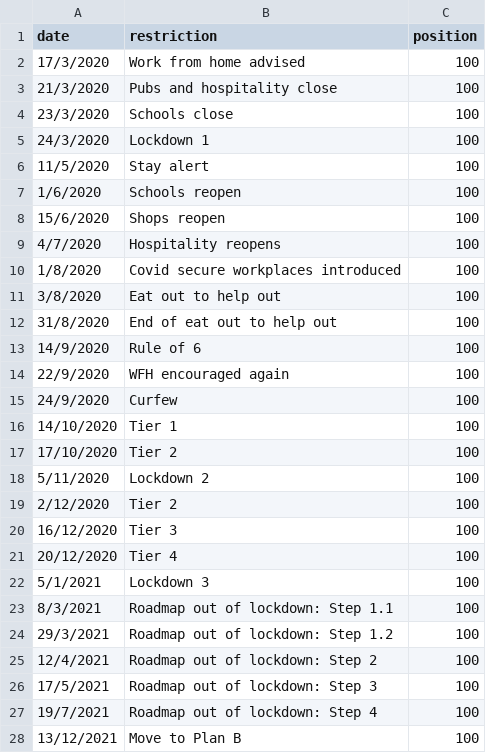
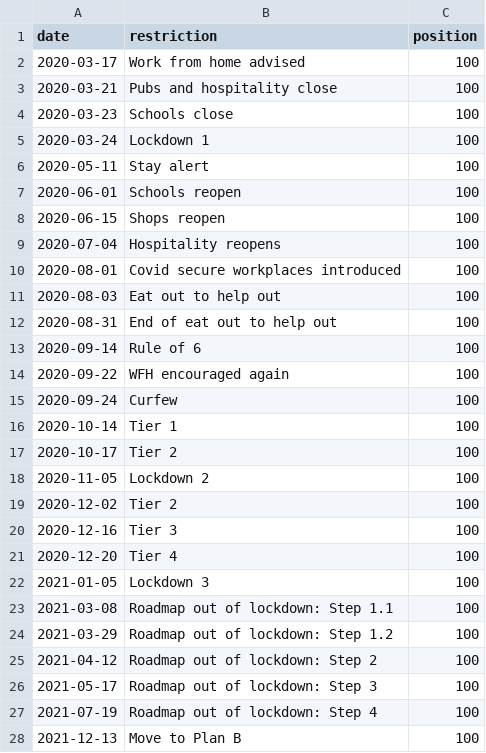
Before and after one commit to clareho/dissertation, a CSV file: restrictions_summary_20220706_2.csv, drawn as a sheet; only a part is shown; the diff covers the shown part only.

Commit message:
Add files via upload

```diff
--- a/restrictions_summary_20220706_2.csv
+++ b/restrictions_summary_20220706_2.csv
@@ -1,28 +1,28 @@
 date,restriction,position
-17/3/2020,Work from home advised,100
-21/3/2020,Pubs and hospitality close,100
-23/3/2020,Schools close,100
-24/3/2020,Lockdown 1,100
-11/5/2020,Stay alert,100
-1/6/2020,Schools reopen,100
-15/6/2020,Shops reopen,100
-4/7/2020,Hospitality reopens,100
-1/8/2020,Covid secure workplaces introduced,100
-3/8/2020,Eat out to help out,100
-31/8/2020,End of eat out to help out,100
-14/9/2020,Rule of 6,100
-22/9/2020,WFH encouraged again,100
-24/9/2020,Curfew,100
-14/10/2020,Tier 1,100
-17/10/2020,Tier 2,100
-5/11/2020,Lockdown 2,100
-2/12/2020,Tier 2,100
-16/12/2020,Tier 3,100
-20/12/2020,Tier 4,100
-5/1/2021,Lockdown 3,100
-8/3/2021,Roadmap out of lockdown: Step 1.1,100
-29/3/2021,Roadmap out of lockdown: Step 1.2,100
-12/4/2021,Roadmap out of lockdown: Step 2,100
-17/5/2021,Roadmap out of lockdown: Step 3,100
-19/7/2021,Roadmap out of lockdown: Step 4,100
-13/12/2021,Move to Plan B,100
+2020-03-17,Work from home advised,100
+2020-03-21,Pubs and hospitality close,100
+2020-03-23,Schools close,100
+2020-03-24,Lockdown 1,100
+2020-05-11,Stay alert,100
+2020-06-01,Schools reopen,100
+2020-06-15,Shops reopen,100
+2020-07-04,Hospitality reopens,100
+2020-08-01,Covid secure workplaces introduced,100
+2020-08-03,Eat out to help out,100
+2020-08-31,End of eat out to help out,100
+2020-09-14,Rule of 6,100
+2020-09-22,WFH encouraged again,100
+2020-09-24,Curfew,100
+2020-10-14,Tier 1,100
+2020-10-17,Tier 2,100
+2020-11-05,Lockdown 2,100
+2020-12-02,Tier 2,100
+2020-12-16,Tier 3,100
+2020-12-20,Tier 4,100
+2021-01-05,Lockdown 3,100
+2021-03-08,Roadmap out of lockdown: Step 1.1,100
+2021-03-29,Roadmap out of lockdown: Step 1.2,100
+2021-04-12,Roadmap out of lockdown: Step 2,100
+2021-05-17,Roadmap out of lockdown: Step 3,100
+2021-07-19,Roadmap out of lockdown: Step 4,100
+2021-12-13,Move to Plan B,100
```
Also changed, not shown: 1 edited cell elsewhere in this file.
